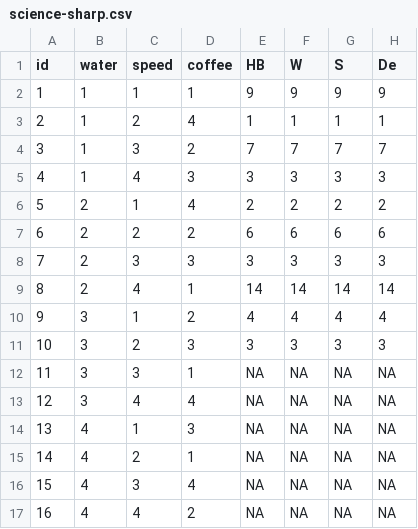
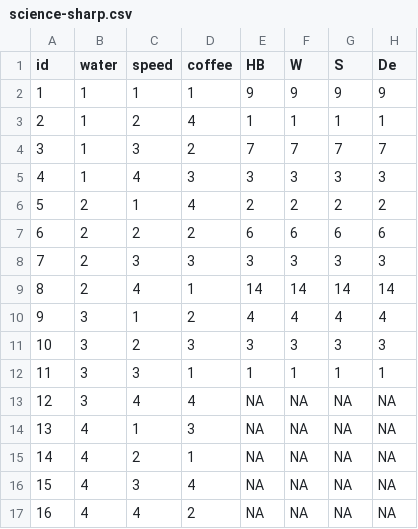
Before and after one commit to ygeunkim/ecg-experiment, a CSV file: data/processed/science-sharp.csv, drawn as a sheet.

```diff
--- a/data/processed/science-sharp.csv
+++ b/data/processed/science-sharp.csv
@@ -11,3 +11,3 @@ id,water,speed,coffee,HB,W,S,De
 10,3,2,3,3,3,3,3
-11,3,3,1,NA,NA,NA,NA
+11,3,3,1,1,1,1,1
 12,3,4,4,NA,NA,NA,NA
```
Also changed, not shown: data/processed/ecg-diff.csv, data/processed/science.csv, 3 other files.
